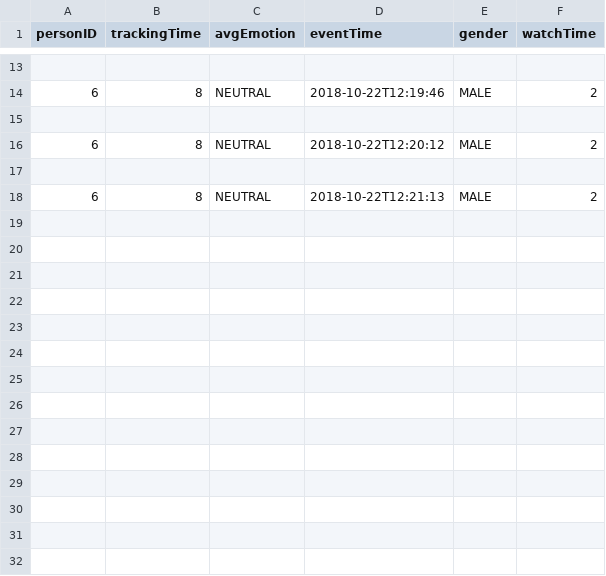
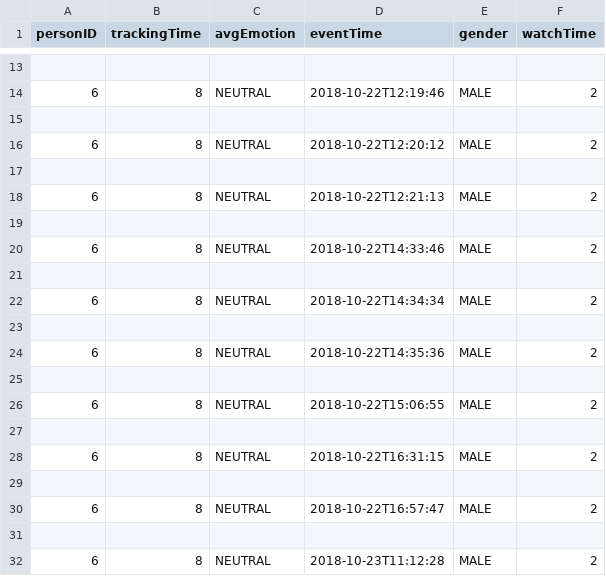
Before and after one commit to YacobBY/DeepSortEmotiontracking, a CSV file: templates/test2.csv, drawn as a sheet; only a part is shown, gaps mark what is left out; the diff names each change by its address in the sheet, - before the commit and + after, or states it on an @@ line.

```diff
--- a/templates/test2.csv
+++ b/templates/test2.csv
+row 19: (empty)
+row 20: 6 | 8 | NEUTRAL | 2018-10-22T14:33:46 | MALE | 2
+row 21: (empty)
+row 22: 6 | 8 | NEUTRAL | 2018-10-22T14:34:34 | MALE | 2
+row 23: (empty)
+row 24: 6 | 8 | NEUTRAL | 2018-10-22T14:35:36 | MALE | 2
+row 25: (empty)
+row 26: 6 | 8 | NEUTRAL | 2018-10-22T15:06:55 | MALE | 2
+row 27: (empty)
+row 28: 6 | 8 | NEUTRAL | 2018-10-22T16:31:15 | MALE | 2
+row 29: (empty)
+row 30: 6 | 8 | NEUTRAL | 2018-10-22T16:57:47 | MALE | 2
+row 31: (empty)
+row 32: 6 | 8 | NEUTRAL | 2018-10-23T11:12:28 | MALE | 2
```
Also changed, not shown: 3 other files.
